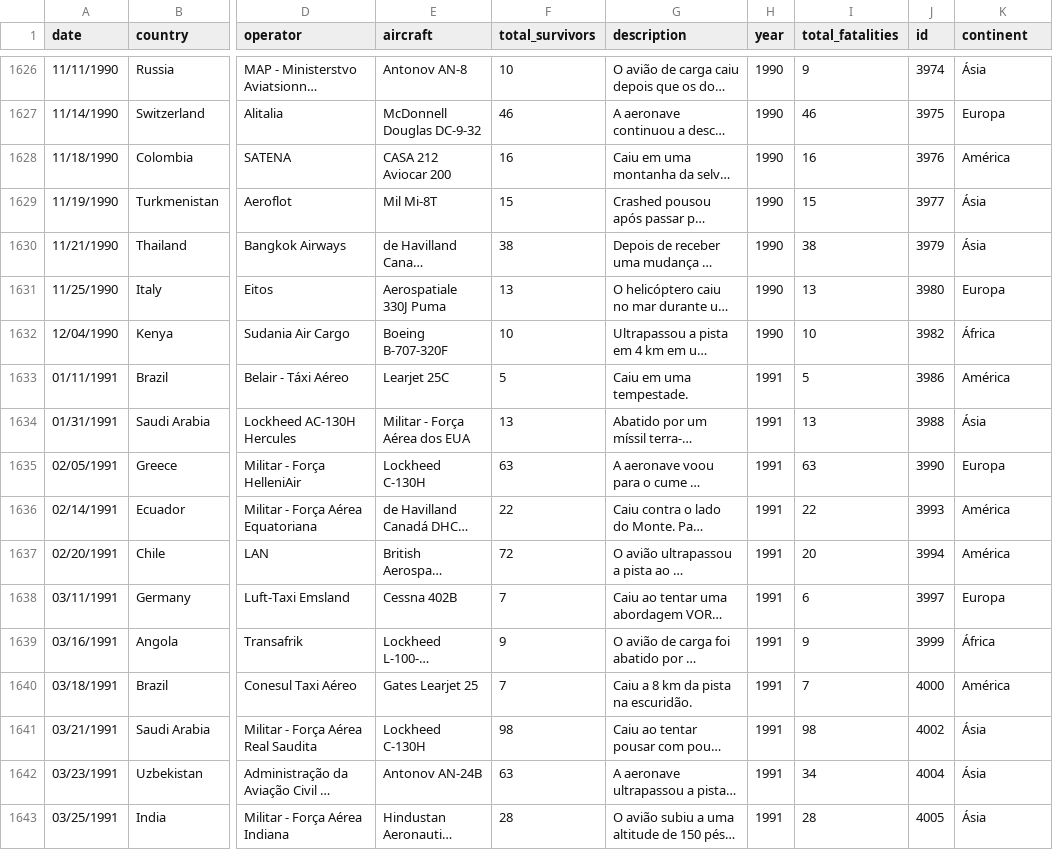
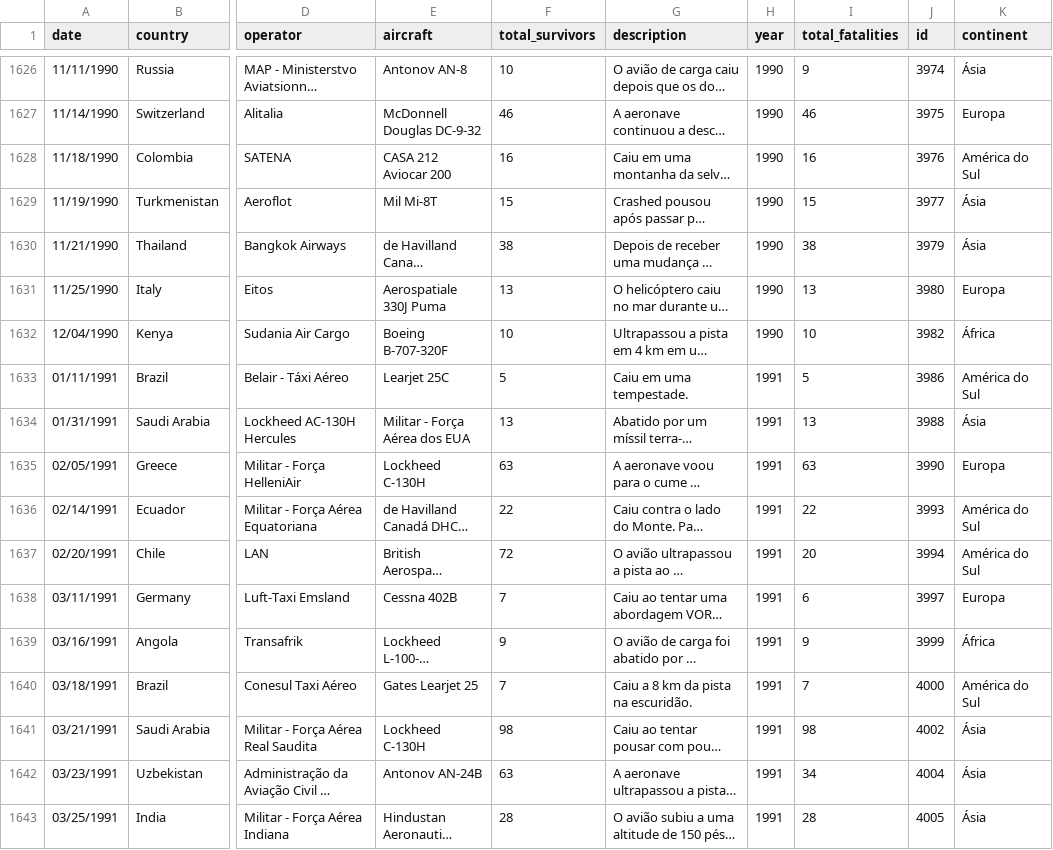
Before and after one commit to RVelhinho/thesis, a CSV file: datasets/final_pt_no_keywords.csv, drawn as a sheet; only a part is shown, gaps mark what is left out; long unchanged cells end in …; the diff covers the shown part only; the diff names each change by its address in the sheet, - before the commit and + after, or states it on an @@ line.

```diff
--- a/datasets/final_pt_no_keywords.csv
+++ b/datasets/final_pt_no_keywords.csv
-K1628 (continent): América
+K1628 (continent): América do Sul
-K1633 (continent): América
+K1633 (continent): América do Sul
-K1636:K1637 (continent): América
+K1636:K1637 (continent): América do Sul
-K1640 (continent): América
+K1640 (continent): América do Sul
```
Also changed, not shown: 56 edited cells elsewhere in this file, 17 other files.
